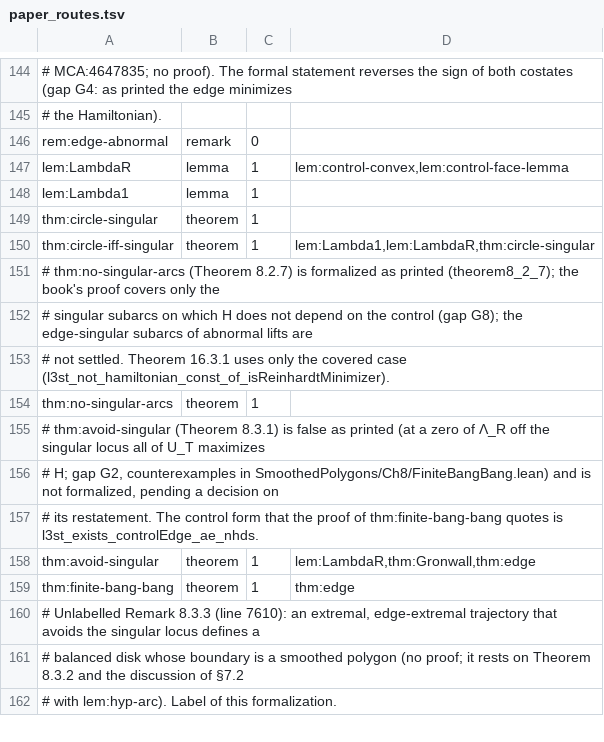
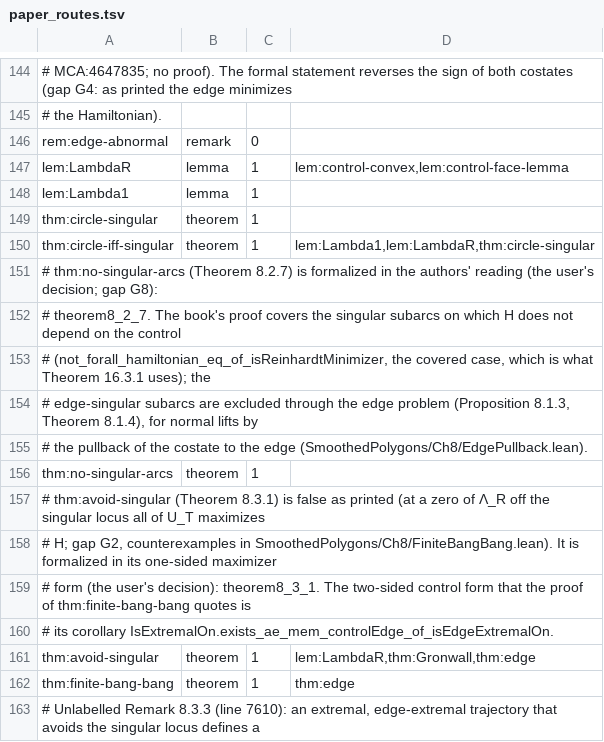
Before and after one commit to vltanh/lean4-smoothed-polygon, a TSV file: docs/paper_routes.tsv, drawn as a sheet; only a part is shown, gaps mark what is left out; the shorter side is filled out with more unchanged rows.

```diff
--- a/docs/paper_routes.tsv
+++ b/docs/paper_routes.tsv
@@ -150,9 +150,12 @@ thm:circle-singular	theorem	1
 thm:circle-iff-singular	theorem	1	lem:Lambda1,lem:LambdaR,thm:circle-singular
-# thm:no-singular-arcs (Theorem 8.2.7) is formalized as printed (theorem8_2_7); the book's proof covers only the
-# singular subarcs on which H does not depend on the control (gap G8); the edge-singular subarcs of abnormal lifts are
-# not settled. Theorem 16.3.1 uses only the covered case (l3st_not_hamiltonian_const_of_isReinhardtMinimizer).
+# thm:no-singular-arcs (Theorem 8.2.7) is formalized in the authors' reading (the user's decision; gap G8):
+# theorem8_2_7. The book's proof covers the singular subarcs on which H does not depend on the control
+# (not_forall_hamiltonian_eq_of_isReinhardtMinimizer, the covered case, which is what Theorem 16.3.1 uses); the
+# edge-singular subarcs are excluded through the edge problem (Proposition 8.1.3, Theorem 8.1.4), for normal lifts by
+# the pullback of the costate to the edge (SmoothedPolygons/Ch8/EdgePullback.lean).
 thm:no-singular-arcs	theorem	1	
 # thm:avoid-singular (Theorem 8.3.1) is false as printed (at a zero of Λ_R off the singular locus all of U_T maximizes
-# H; gap G2, counterexamples in SmoothedPolygons/Ch8/FiniteBangBang.lean) and is not formalized, pending a decision on
-# its restatement. The control form that the proof of thm:finite-bang-bang quotes is l3st_exists_controlEdge_ae_nhds.
+# H; gap G2, counterexamples in SmoothedPolygons/Ch8/FiniteBangBang.lean). It is formalized in its one-sided maximizer
+# form (the user's decision): theorem8_3_1. The two-sided control form that the proof of thm:finite-bang-bang quotes is
+# its corollary IsExtremalOn.exists_ae_mem_controlEdge_of_isEdgeExtremalOn.
 thm:avoid-singular	theorem	1	lem:LambdaR,thm:Gronwall,thm:edge
```
Also changed, not shown: 24 other files.
